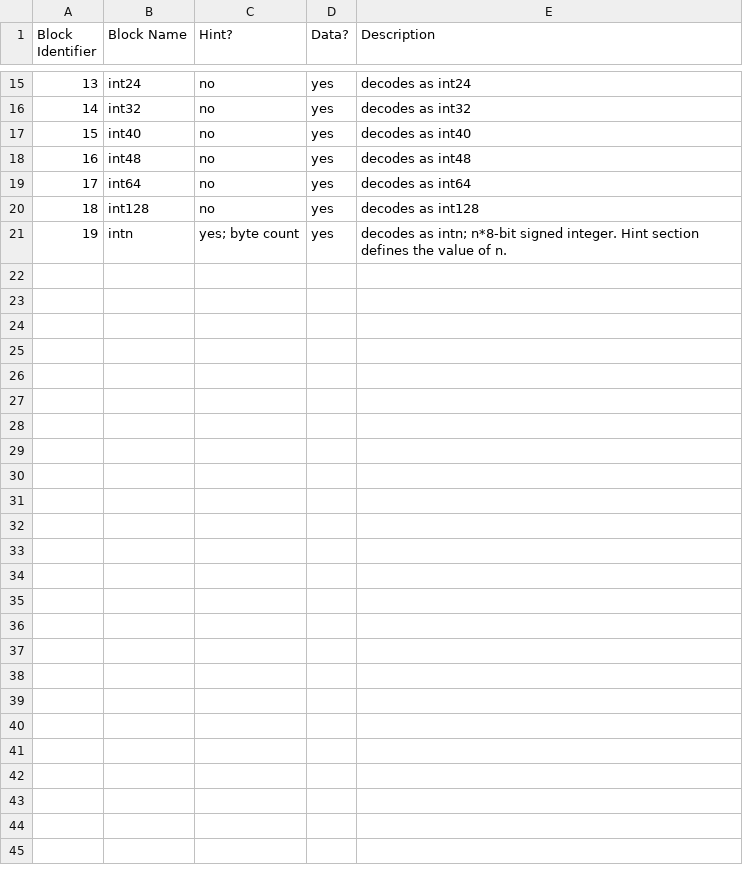
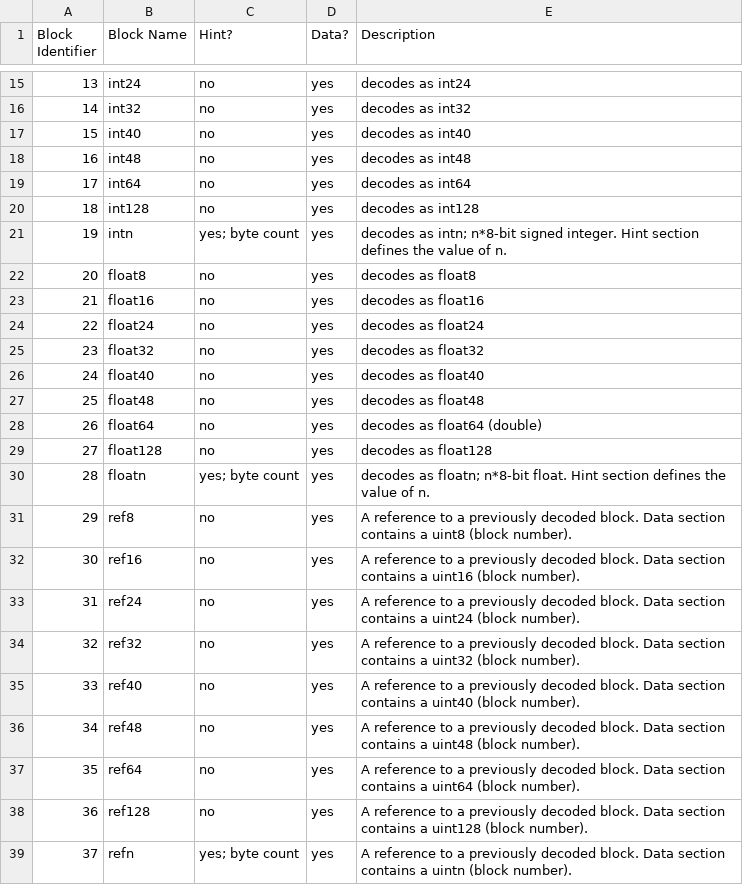
Before and after one commit to pouya-eghbali/sia, a CSV file: types.csv, drawn as a sheet; only a part is shown, gaps mark what is left out; the diff names each change by its address in the sheet, - before the commit and + after, or states it on an @@ line.

Commit message:
Update types

```diff
--- a/types.csv
+++ b/types.csv
+row 22: 20 | float8 | no | yes | decodes as float8
+row 23: 21 | float16 | no | yes | decodes as float16
+row 24: 22 | float24 | no | yes | decodes as float24
+row 25: 23 | float32 | no | yes | decodes as float32
+row 26: 24 | float40 | no | yes | decodes as float40
+row 27: 25 | float48 | no | yes | decodes as float48
+row 28: 26 | float64 | no | yes | decodes as float64 (double)
+row 29: 27 | float128 | no | yes | decodes as float128
+row 30: 28 | floatn | yes; byte count | yes | decodes as floatn; n*8-bit float. Hint section defines the value of n.
+row 31: 29 | ref8 | no | yes | A reference to a previously decoded block. Data section contains a uint8 (block number).
+row 32: 30 | ref16 | no | yes | A reference to a previously decoded block. Data section contains a uint16 (block number).
+row 33: 31 | ref24 | no | yes | A reference to a previously decoded block. Data section contains a uint24 (block number).
+row 34: 32 | ref32 | no | yes | A reference to a previously decoded block. Data section contains a uint32 (block number).
+row 35: 33 | ref40 | no | yes | A reference to a previously decoded block. Data section contains a uint40 (block number).
+row 36: 34 | ref48 | no | yes | A reference to a previously decoded block. Data section contains a uint48 (block number).
+row 37: 35 | ref64 | no | yes | A reference to a previously decoded block. Data section contains a uint64 (block number).
+row 38: 36 | ref128 | no | yes | A reference to a previously decoded block. Data section contains a uint128 (block number).
+row 39: 37 | refn | yes; byte count | yes | A reference to a previously decoded block. Data section contains a uintn (block number).
```
